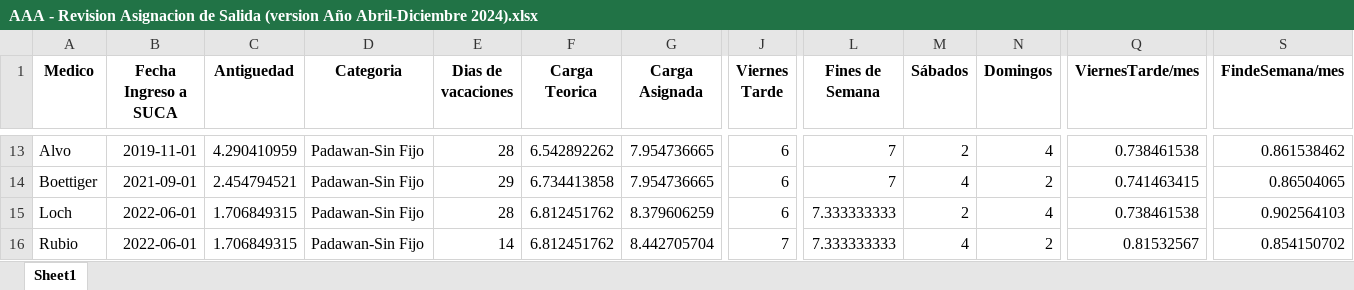
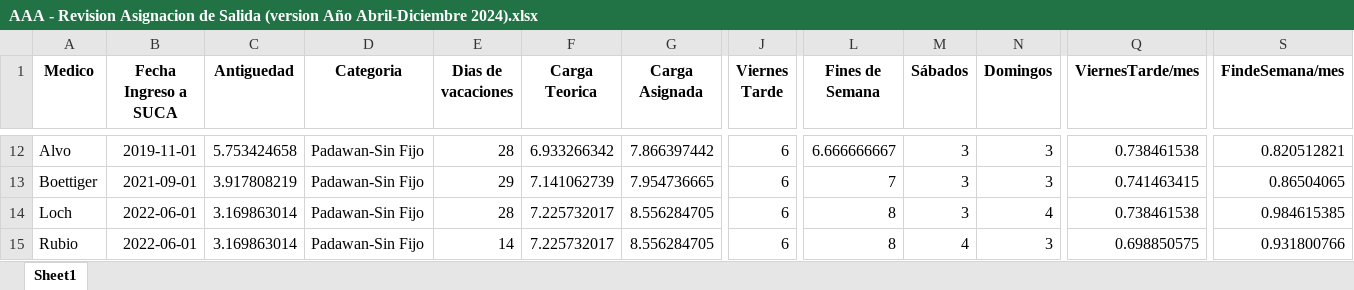
Before and after one commit to HayoBK/TurnosAlemana, an Excel workbook: AAA - Revision Asignacion de Salida (version Año Abril-Diciembre 2024).xlsx, sheet Sheet1, drawn as a sheet; only a part is shown, gaps mark what is left out; values as stored, in another font and other column widths than the file's, no borders; addresses are those after the commit; the diff covers the shown part only; the diff names each change by its address in the sheet, - before the commit and + after, or states it on an @@ line.

```diff
--- a/AAA - Revision Asignacion de Salida (version Año Abril-Diciembre 2024).xlsx (sheet Sheet1)
+++ b/AAA - Revision Asignacion de Salida (version Año Abril-Diciembre 2024).xlsx (sheet Sheet1)
-C12 (Antiguedad): 4.290410959
+C12 (Antiguedad): 5.753424658
-F12 (Carga Teorica): 6.542892262
+F12 (Carga Teorica): 6.933266342
-G12 (Carga Asignada): 7.954736665
+G12 (Carga Asignada): 7.866397442
-L12 (Fines de Semana): 7
+L12 (Fines de Semana): 6.666666667
-M12 (Sábados): 2
+M12 (Sábados): 3
-N12 (Domingos): 4
+N12 (Domingos): 3
-S12 (FindeSemana/mes): 0.861538462
+S12 (FindeSemana/mes): 0.820512821
-C13 (Antiguedad): 2.454794521
+C13 (Antiguedad): 3.917808219
-F13 (Carga Teorica): 6.734413858
+F13 (Carga Teorica): 7.141062739
-M13 (Sábados): 4
+M13 (Sábados): 3
-N13 (Domingos): 2
+N13 (Domingos): 3
-C14:C15 (Antiguedad): 1.706849315
+C14:C15 (Antiguedad): 3.169863014
-F14:F15 (Carga Teorica): 6.812451762
+F14:F15 (Carga Teorica): 7.225732017
-G14 (Carga Asignada): 8.379606259
+G14 (Carga Asignada): 8.556284705
-L14:L15 (Fines de Semana): 7.333333333
+L14:L15 (Fines de Semana): 8
-M14 (Sábados): 2
+M14 (Sábados): 3
-S14 (FindeSemana/mes): 0.902564103
+S14 (FindeSemana/mes): 0.984615385
-G15 (Carga Asignada): 8.442705704
+G15 (Carga Asignada): 8.556284705
-J15 (Viernes Tarde): 7
+J15 (Viernes Tarde): 6
-N15 (Domingos): 2
+N15 (Domingos): 3
-Q15 (ViernesTarde/mes): 0.81532567
+Q15 (ViernesTarde/mes): 0.698850575
-S15 (FindeSemana/mes): 0.854150702
+S15 (FindeSemana/mes): 0.931800766
```
Also changed, not shown: 1 removed row and 51 edited cells elsewhere in this sheet, AA - Calendario de Turnos(version Año Abril-Diciembre 2024).xlsx, AA - Calendario de Turnos(version Vacaciones2024).xlsx, 3 other files.
